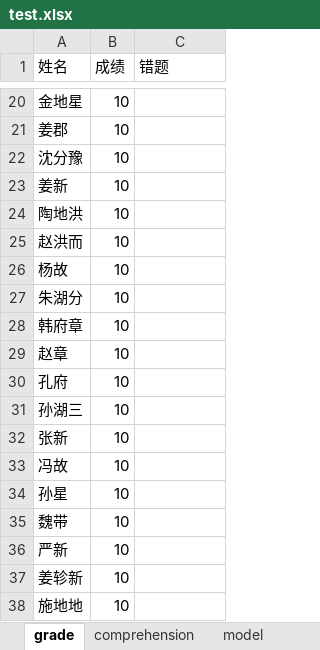
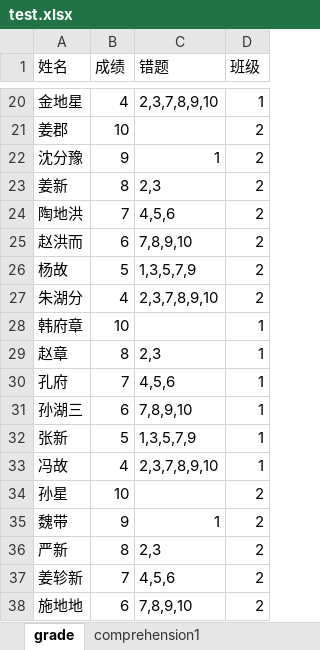
Before and after one commit to lureiny/xueersi, an Excel workbook: test.xlsx, sheet grade, drawn as a sheet; only a part is shown, gaps mark what is left out; values as stored, in another font and other column widths than the file's, no borders; the diff covers the shown part only; the diff names each change by its address in the sheet, - before the commit and + after, or states it on an @@ line.

```diff
--- a/test.xlsx (sheet grade)
+++ b/test.xlsx (sheet grade)
-sheet tab: comprehension
+sheet tab: comprehension1
+column D (班级), rows 20-38: 1 | 2 | 2 | 2 | 2 | 2 | 2 | 2 | 1 | 1 | 1 | 1 | 1 | 1 | 2 | 2 | 2 | 2 | 2
-B20 (成绩): 10
+B20 (成绩): 4
-C20 (错题): (empty)
+C20 (错题): 2,3,7,8,9,10
-B22 (成绩): 10
+B22 (成绩): 9
-C22 (错题): (empty)
+C22 (错题): 1
-B23 (成绩): 10
+B23 (成绩): 8
-C23 (错题): (empty)
+C23 (错题): 2,3
-B24 (成绩): 10
+B24 (成绩): 7
-C24 (错题): (empty)
+C24 (错题): 4,5,6
-B25 (成绩): 10
+B25 (成绩): 6
-C25 (错题): (empty)
+C25 (错题): 7,8,9,10
-B26 (成绩): 10
+B26 (成绩): 5
-C26 (错题): (empty)
+C26 (错题): 1,3,5,7,9
-B27 (成绩): 10
+B27 (成绩): 4
-C27 (错题): (empty)
+C27 (错题): 2,3,7,8,9,10
-B29 (成绩): 10
+B29 (成绩): 8
-C29 (错题): (empty)
+C29 (错题): 2,3
-B30 (成绩): 10
+B30 (成绩): 7
-C30 (错题): (empty)
+C30 (错题): 4,5,6
-B31 (成绩): 10
+B31 (成绩): 6
-C31 (错题): (empty)
+C31 (错题): 7,8,9,10
-B32 (成绩): 10
+B32 (成绩): 5
-C32 (错题): (empty)
+C32 (错题): 1,3,5,7,9
-B33 (成绩): 10
+B33 (成绩): 4
-C33 (错题): (empty)
+C33 (错题): 2,3,7,8,9,10
-B35 (成绩): 10
+B35 (成绩): 9
-C35 (错题): (empty)
+C35 (错题): 1
-B36 (成绩): 10
+B36 (成绩): 8
-C36 (错题): (empty)
+C36 (错题): 2,3
-B37 (成绩): 10
+B37 (成绩): 7
-C37 (错题): (empty)
+C37 (错题): 4,5,6
-B38 (成绩): 10
+B38 (成绩): 6
-C38 (错题): (empty)
+C38 (错题): 7,8,9,10
```
Also changed, not shown: 60 edited cells elsewhere in this sheet, sheet WeChat, sheet comprehension1, sheet model, other sheet tabs.
